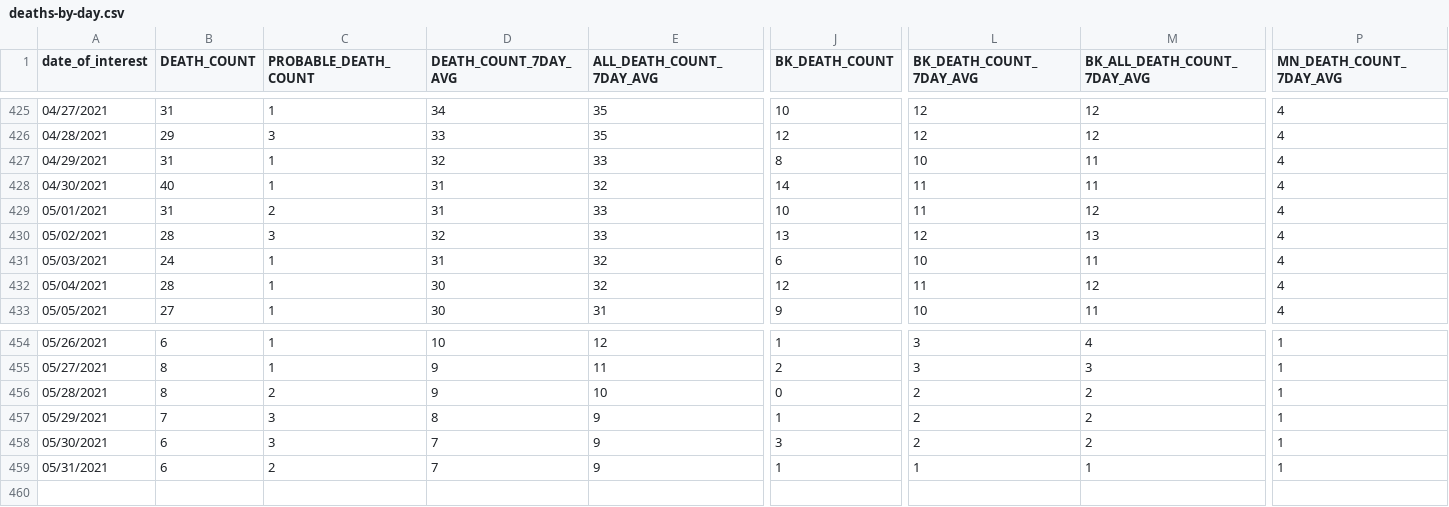
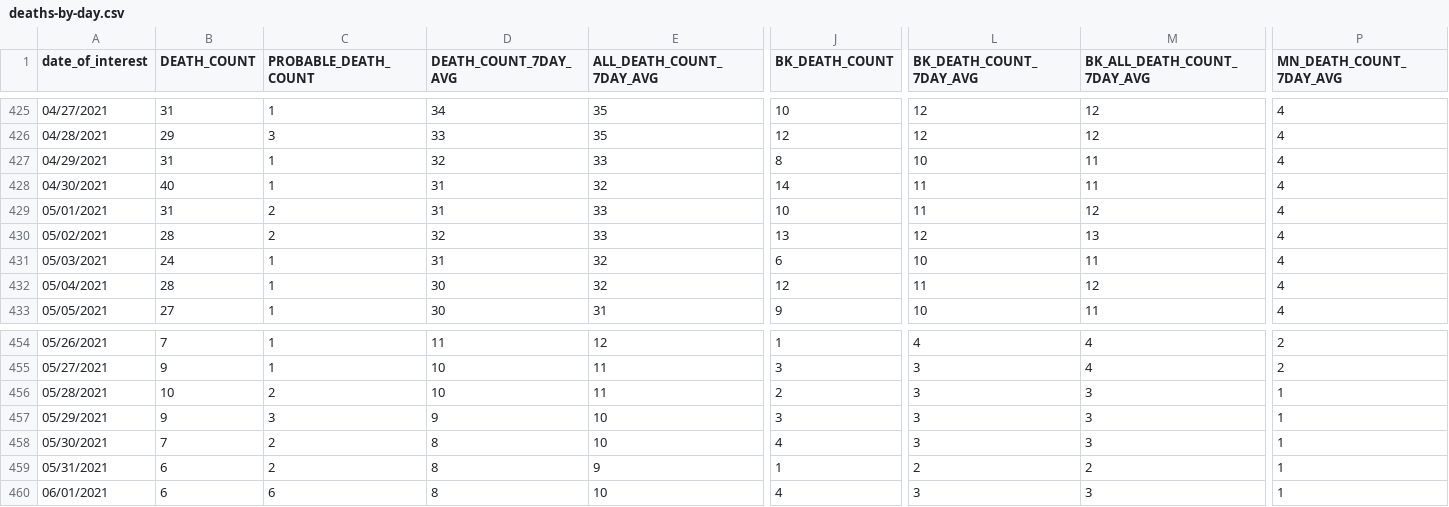
Before and after one commit to nychealth/coronavirus-data, a CSV file: trends/deaths-by-day.csv, drawn as a sheet; only a part is shown, gaps mark what is left out; rows hold the shown columns only; the diff covers the shown part only; the diff names each change by its address in the sheet, - before the commit and + after, or states it on an @@ line.

```diff
--- a/trends/deaths-by-day.csv
+++ b/trends/deaths-by-day.csv
-C430 (PROBABLE_DEATH_COUNT): 3
+C430 (PROBABLE_DEATH_COUNT): 2
-B454 (DEATH_COUNT): 6
+B454 (DEATH_COUNT): 7
-D454 (DEATH_COUNT_7DAY_AVG): 10
+D454 (DEATH_COUNT_7DAY_AVG): 11
-L454 (BK_DEATH_COUNT_7DAY_AVG): 3
+L454 (BK_DEATH_COUNT_7DAY_AVG): 4
-P454:P455 (MN_DEATH_COUNT_7DAY_AVG): 1
+P454:P455 (MN_DEATH_COUNT_7DAY_AVG): 2
-B455 (DEATH_COUNT): 8
+B455 (DEATH_COUNT): 9
-D455:D456 (DEATH_COUNT_7DAY_AVG): 9
+D455:D456 (DEATH_COUNT_7DAY_AVG): 10
-J455 (BK_DEATH_COUNT): 2
+J455 (BK_DEATH_COUNT): 3
-M455 (BK_ALL_DEATH_COUNT_7DAY_AVG): 3
+M455 (BK_ALL_DEATH_COUNT_7DAY_AVG): 4
-B456 (DEATH_COUNT): 8
+B456 (DEATH_COUNT): 10
-E456 (ALL_DEATH_COUNT_7DAY_AVG): 10
+E456 (ALL_DEATH_COUNT_7DAY_AVG): 11
-J456 (BK_DEATH_COUNT): 0
+J456 (BK_DEATH_COUNT): 2
-L456:L458 (BK_DEATH_COUNT_7DAY_AVG): 2
+L456:L458 (BK_DEATH_COUNT_7DAY_AVG): 3
-M456:M458 (BK_ALL_DEATH_COUNT_7DAY_AVG): 2
+M456:M458 (BK_ALL_DEATH_COUNT_7DAY_AVG): 3
-B457 (DEATH_COUNT): 7
+B457 (DEATH_COUNT): 9
-D457 (DEATH_COUNT_7DAY_AVG): 8
+D457 (DEATH_COUNT_7DAY_AVG): 9
-E457:E458 (ALL_DEATH_COUNT_7DAY_AVG): 9
+E457:E458 (ALL_DEATH_COUNT_7DAY_AVG): 10
-J457 (BK_DEATH_COUNT): 1
+J457 (BK_DEATH_COUNT): 3
-B458 (DEATH_COUNT): 6
+B458 (DEATH_COUNT): 7
-C458 (PROBABLE_DEATH_COUNT): 3
+C458 (PROBABLE_DEATH_COUNT): 2
-D458:D459 (DEATH_COUNT_7DAY_AVG): 7
+D458:D459 (DEATH_COUNT_7DAY_AVG): 8
-J458 (BK_DEATH_COUNT): 3
+J458 (BK_DEATH_COUNT): 4
-L459 (BK_DEATH_COUNT_7DAY_AVG): 1
+L459 (BK_DEATH_COUNT_7DAY_AVG): 2
-M459 (BK_ALL_DEATH_COUNT_7DAY_AVG): 1
+M459 (BK_ALL_DEATH_COUNT_7DAY_AVG): 2
+row 460: 06/01/2021 | 6 | 6 | 8 | 10 | 4 | 3 | 3 | 1
```
Also changed, not shown: 42 edited cells elsewhere in this file, latest/now-data-by-day.csv, trends/cases-by-day.csv, 32 other files.
